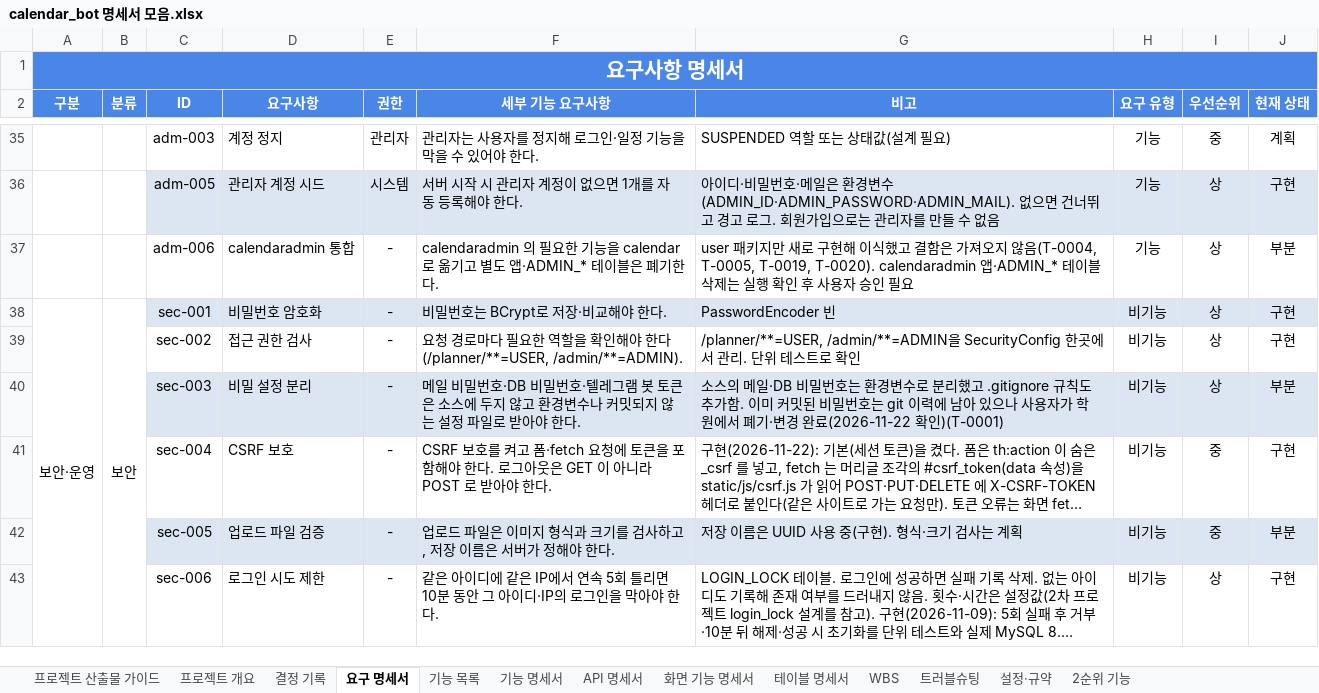
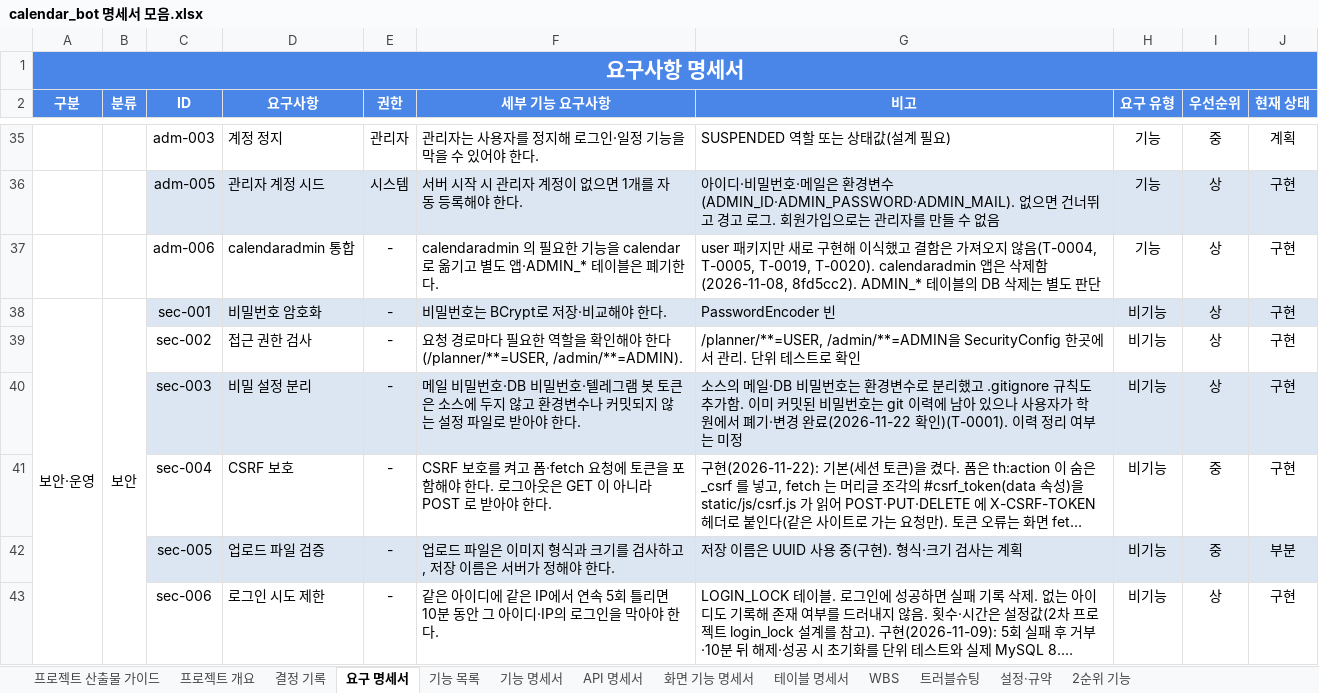
Before and after one commit to ho8566z/nado-ham_word, an Excel workbook: excel_output/calendar_bot 명세서 모음.xlsx, sheet 요구 명세서, drawn as a sheet; only a part is shown, gaps mark what is left out; long unchanged cells end in …; values as stored, in another font and other column widths than the file's, no borders; the diff covers the shown part only; the diff names each change by its address in the sheet, - before the commit and + after, or states it on an @@ line.

```diff
--- a/excel_output/calendar_bot 명세서 모음.xlsx (sheet 요구 명세서)
+++ b/excel_output/calendar_bot 명세서 모음.xlsx (sheet 요구 명세서)
-G37 (비고): …T-0019, T-0020). calendaradmin 앱·ADMIN_* 테이블 삭제는 실행 확인 후 사용자 승인 필요
+G37 (비고): …T-0019, T-0020). calendaradmin 앱은 삭제함(2026-11-08, 8fd5cc2). ADMIN_* 테이블의 DB 삭제는 별도 판단
-J37 (현재 상태): 부분
+J37 (현재 상태): 구현
-G40 (비고): …료(2026-11-22 확인)(T-0001)
+G40 (비고): …료(2026-11-22 확인)(T-0001). 이력 정리 여부는 미정
-J40 (현재 상태): 부분
+J40 (현재 상태): 구현
```
Also changed, not shown: 18 edited cells elsewhere in this sheet, sheet 기능 명세서, sheet 화면 기능 명세서, sheet WBS, sheet 프로젝트 개요, sheet 프로젝트 산출물 가이드, sheet API 명세서, 6 more sheets.
